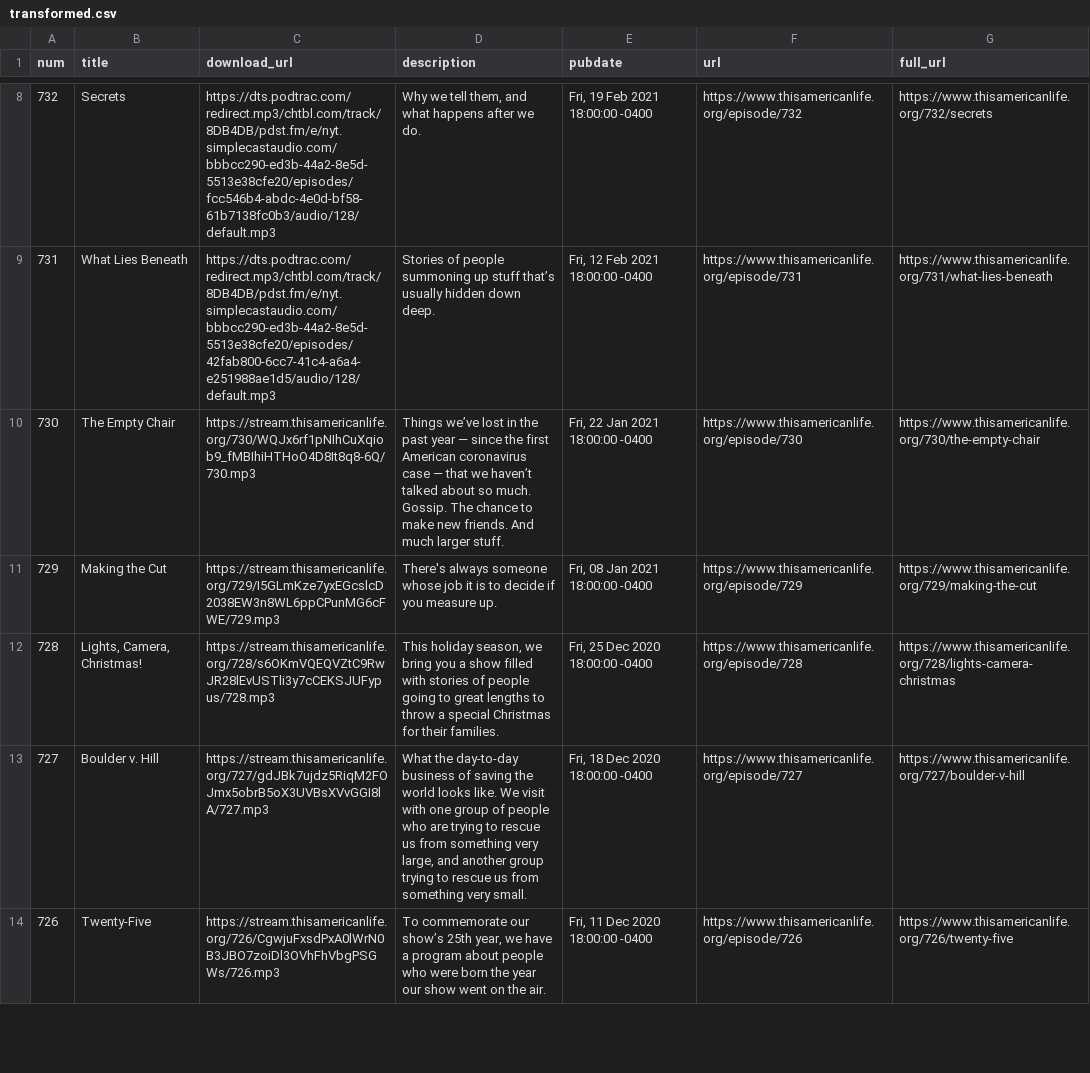
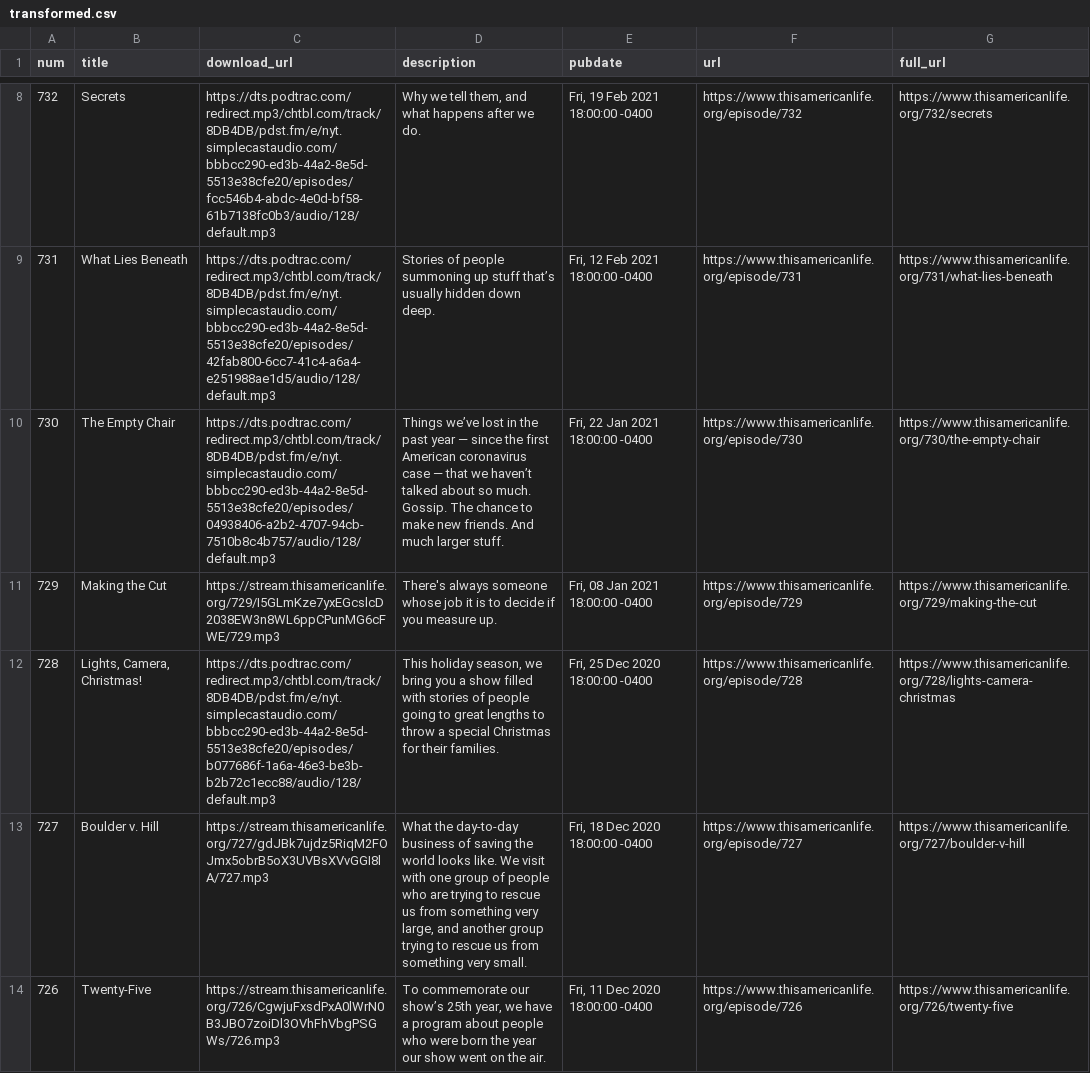
Before and after one commit to dcadata/this-american-life-archive, a CSV file: data/transformed.csv, drawn as a sheet; only a part is shown, gaps mark what is left out.

```diff
--- a/data/transformed.csv
+++ b/data/transformed.csv
@@ -9,5 +9,5 @@ num,title,download_url,description,pubdate,url,full_url
 731,What Lies Beneath,https://dts.podtrac.com/redirect.mp3/chtbl.com/track/8DB4DB/pdst.fm/e/nyt.simplecastaudio.com/bbbcc290-ed3b-44a2-8e5d-5513e38cfe20/episodes/42fab800-6cc7-41c4-a6a4-e251988ae1d5/audio/128/default.mp3,Stories of people summoning up stuff that’s usually hidden down deep.,"Fri, 12 Feb 2021 18:00:00 -0400",https://www.thisamericanlife.org/episode/731,https://www.thisamericanlife.org/731/what-lies-beneath
-730,The Empty Chair,https://stream.thisamericanlife.org/730/WQJx6rf1pNIhCuXqiob9_fMBIhiHTHoO4D8It8q8-6Q/730.mp3,Things we’ve lost in the past year — since the first American coronavirus case — that we haven’t talked about so much. Gossip. The chance to make new friends. And much larger stuff.,"Fri, 22 Jan 2021 18:00:00 -0400",https://www.thisamericanlife.org/episode/730,https://www.thisamericanlife.org/730/the-empty-chair
+730,The Empty Chair,https://dts.podtrac.com/redirect.mp3/chtbl.com/track/8DB4DB/pdst.fm/e/nyt.simplecastaudio.com/bbbcc290-ed3b-44a2-8e5d-5513e38cfe20/episodes/04938406-a2b2-4707-94cb-7510b8c4b757/audio/128/default.mp3,Things we’ve lost in the past year — since the first American coronavirus case — that we haven’t talked about so much. Gossip. The chance to make new friends. And much larger stuff.,"Fri, 22 Jan 2021 18:00:00 -0400",https://www.thisamericanlife.org/episode/730,https://www.thisamericanlife.org/730/the-empty-chair
 729,Making the Cut,https://stream.thisamericanlife.org/729/I5GLmKze7yxEGcslcD2038EW3n8WL6ppCPunMG6cFWE/729.mp3,There's always someone whose job it is to decide if you measure up.,"Fri, 08 Jan 2021 18:00:00 -0400",https://www.thisamericanlife.org/episode/729,https://www.thisamericanlife.org/729/making-the-cut
-728,"Lights, Camera, Christmas!",https://stream.thisamericanlife.org/728/s6OKmVQEQVZtC9RwJR28lEvUSTli3y7cCEKSJUFypus/728.mp3,"This holiday season, we bring you a show filled with stories of people going to great lengths to throw a special Christmas for their families.","Fri, 25 Dec 2020 18:00:00 -0400",https://www.thisamericanlife.org/episode/728,https://www.thisamericanlife.org/728/lights-camera-christmas
+728,"Lights, Camera, Christmas!",https://dts.podtrac.com/redirect.mp3/chtbl.com/track/8DB4DB/pdst.fm/e/nyt.simplecastaudio.com/bbbcc290-ed3b-44a2-8e5d-5513e38cfe20/episodes/b077686f-1a6a-46e3-be3b-b2b72c1ecc88/audio/128/default.mp3,"This holiday season, we bring you a show filled with stories of people going to great lengths to throw a special Christmas for their families.","Fri, 25 Dec 2020 18:00:00 -0400",https://www.thisamericanlife.org/episode/728,https://www.thisamericanlife.org/728/lights-camera-christmas
 727,Boulder v. Hill,https://stream.thisamericanlife.org/727/gdJBk7ujdz5RiqM2FOJmx5obrB5oX3UVBsXVvGGI8lA/727.mp3,"What the day-to-day business of saving the world looks like. We visit with one group of people who are trying to rescue us from something very large, and another group trying to rescue us from something very small.","Fri, 18 Dec 2020 18:00:00 -0400",https://www.thisamericanlife.org/episode/727,https://www.thisamericanlife.org/727/boulder-v-hill
```
Also changed, not shown: data/raw.csv, 1 other file.
